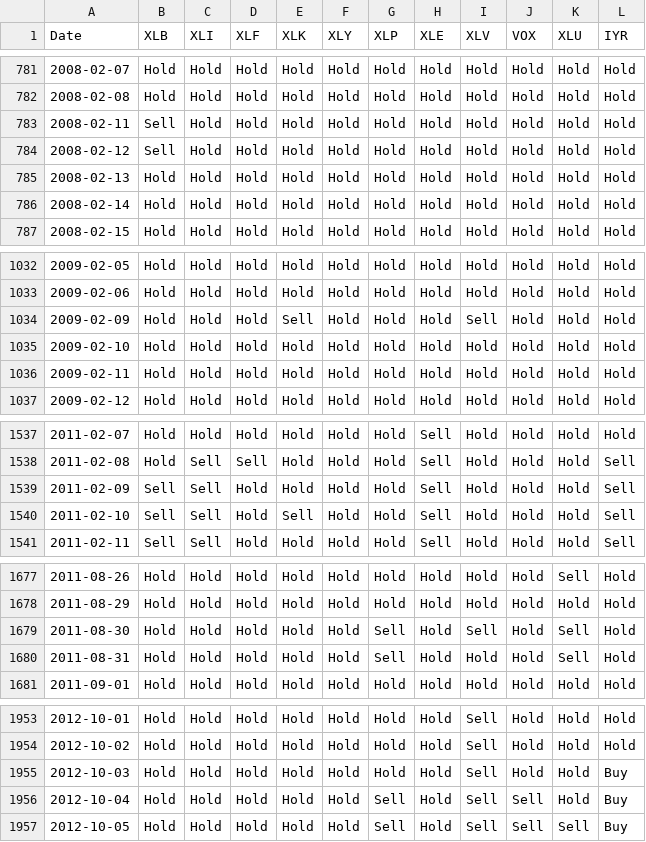
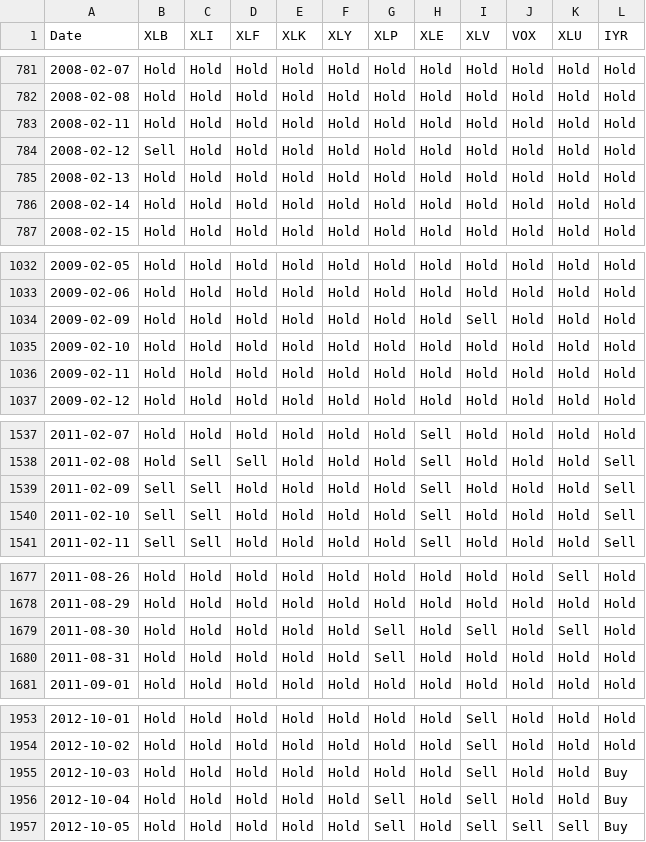
Before and after one commit to bennicholson2/Enhancing-Technical-Analysis-with-Data-Science, a CSV file: data/signal_data/rsi_signals/all_data_rsi_singals.csv, drawn as a sheet; only a part is shown, gaps mark what is left out; the diff covers the shown part only.

```diff
--- a/data/signal_data/rsi_signals/all_data_rsi_singals.csv
+++ b/data/signal_data/rsi_signals/all_data_rsi_singals.csv
@@ -782,3 +782,3 @@ Date,XLB,XLI,XLF,XLK,XLY,XLP,XLE,XLV,VOX,XLU,IYR
 2008-02-08,Hold,Hold,Hold,Hold,Hold,Hold,Hold,Hold,Hold,Hold,Hold
-2008-02-11,Sell,Hold,Hold,Hold,Hold,Hold,Hold,Hold,Hold,Hold,Hold
+2008-02-11,Hold,Hold,Hold,Hold,Hold,Hold,Hold,Hold,Hold,Hold,Hold
 2008-02-12,Sell,Hold,Hold,Hold,Hold,Hold,Hold,Hold,Hold,Hold,Hold
@@ -1033,3 +1033,3 @@ Date,XLB,XLI,XLF,XLK,XLY,XLP,XLE,XLV,VOX,XLU,IYR
 2009-02-06,Hold,Hold,Hold,Hold,Hold,Hold,Hold,Hold,Hold,Hold,Hold
-2009-02-09,Hold,Hold,Hold,Sell,Hold,Hold,Hold,Sell,Hold,Hold,Hold
+2009-02-09,Hold,Hold,Hold,Hold,Hold,Hold,Hold,Sell,Hold,Hold,Hold
 2009-02-10,Hold,Hold,Hold,Hold,Hold,Hold,Hold,Hold,Hold,Hold,Hold
@@ -1539,3 +1539,3 @@ Date,XLB,XLI,XLF,XLK,XLY,XLP,XLE,XLV,VOX,XLU,IYR
 2011-02-09,Sell,Sell,Hold,Hold,Hold,Hold,Sell,Hold,Hold,Hold,Sell
-2011-02-10,Sell,Sell,Hold,Sell,Hold,Hold,Sell,Hold,Hold,Hold,Sell
+2011-02-10,Sell,Sell,Hold,Hold,Hold,Hold,Sell,Hold,Hold,Hold,Sell
 2011-02-11,Sell,Sell,Hold,Hold,Hold,Hold,Sell,Hold,Hold,Hold,Sell
@@ -1679,3 +1679,3 @@ Date,XLB,XLI,XLF,XLK,XLY,XLP,XLE,XLV,VOX,XLU,IYR
 2011-08-30,Hold,Hold,Hold,Hold,Hold,Sell,Hold,Sell,Hold,Sell,Hold
-2011-08-31,Hold,Hold,Hold,Hold,Hold,Sell,Hold,Hold,Hold,Sell,Hold
+2011-08-31,Hold,Hold,Hold,Hold,Hold,Sell,Hold,Hold,Hold,Hold,Hold
 2011-09-01,Hold,Hold,Hold,Hold,Hold,Hold,Hold,Hold,Hold,Hold,Hold
@@ -1955,3 +1955,3 @@ Date,XLB,XLI,XLF,XLK,XLY,XLP,XLE,XLV,VOX,XLU,IYR
 2012-10-03,Hold,Hold,Hold,Hold,Hold,Hold,Hold,Sell,Hold,Hold,Buy
-2012-10-04,Hold,Hold,Hold,Hold,Hold,Sell,Hold,Sell,Sell,Hold,Buy
+2012-10-04,Hold,Hold,Hold,Hold,Hold,Sell,Hold,Sell,Hold,Hold,Buy
 2012-10-05,Hold,Hold,Hold,Hold,Hold,Sell,Hold,Sell,Sell,Sell,Buy
```
Also changed, not shown: 5 edited cells elsewhere in this file, data/performance_data/bollinger_band/optimized_bollinger_bands.csv, data/performance_data/buy_hold/buy_hold_average_return.csv, 23 other files.
